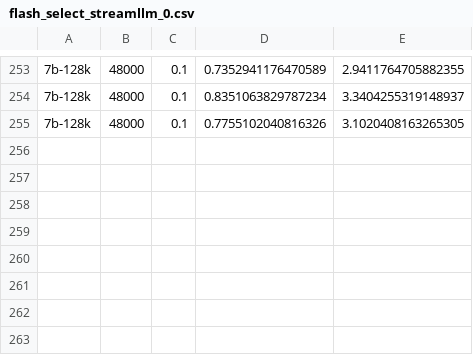
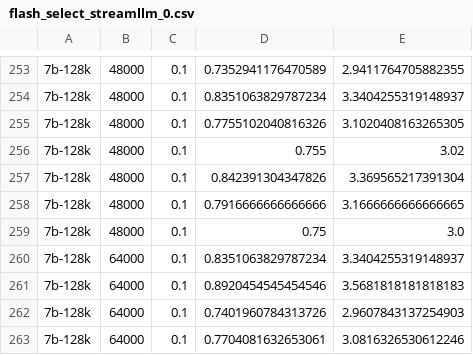
Before and after one commit to ranonrkm/TriForce-legacy, a CSV file: report/flash_select_streamllm_0.csv, drawn as a sheet; only a part is shown, gaps mark what is left out.

```diff
--- a/report/flash_select_streamllm_0.csv
+++ b/report/flash_select_streamllm_0.csv
@@ -255 +255,9 @@
 7b-128k,48000,0.1,0.7755102040816326,3.1020408163265305
+7b-128k,48000,0.1,0.755,3.02
+7b-128k,48000,0.1,0.842391304347826,3.369565217391304
+7b-128k,48000,0.1,0.7916666666666666,3.1666666666666665
+7b-128k,48000,0.1,0.75,3.0
+7b-128k,64000,0.1,0.8351063829787234,3.3404255319148937
+7b-128k,64000,0.1,0.8920454545454546,3.5681818181818183
+7b-128k,64000,0.1,0.7401960784313726,2.9607843137254903
+7b-128k,64000,0.1,0.7704081632653061,3.0816326530612246
```
Also changed, not shown: report/flash_select_streamllm.csv, report/new_evict_streamllm.csv, 8 other files.
